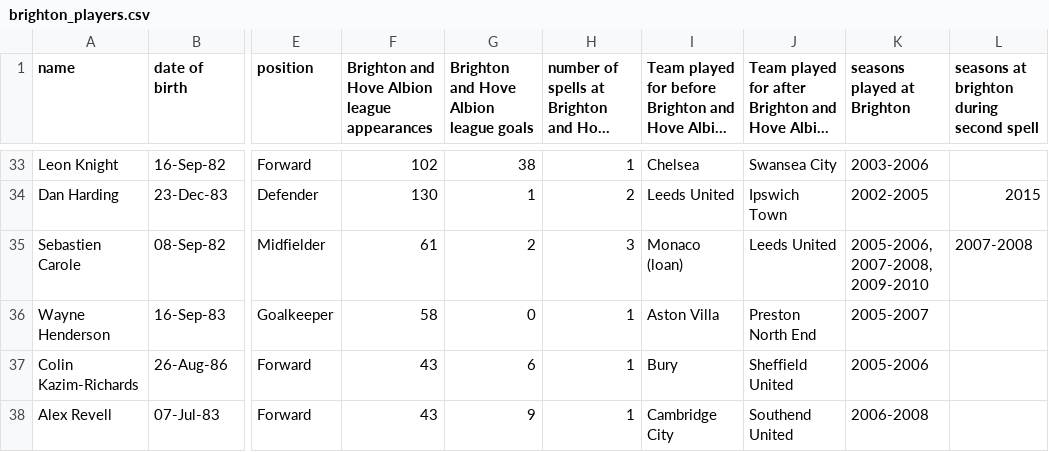
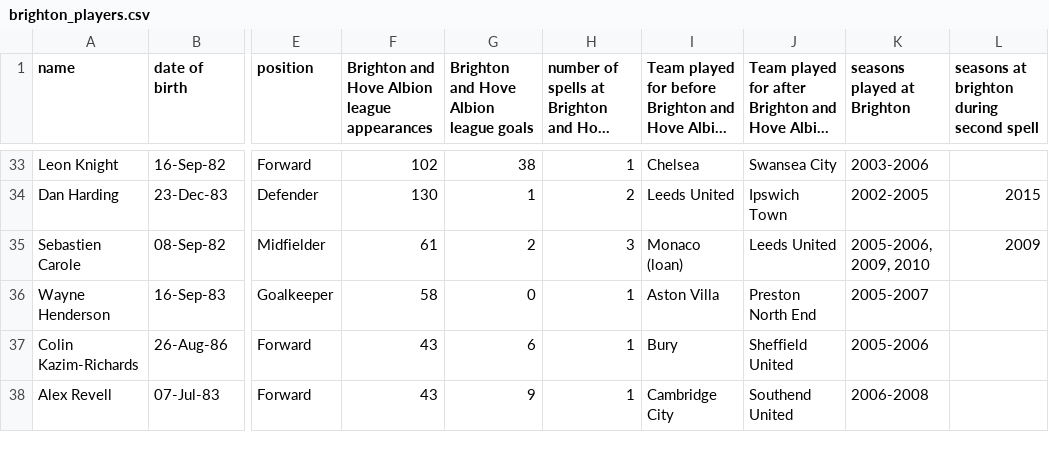
Before and after one commit to frederickclarke/brighton-player-daily, a CSV file: brighton_players.csv, drawn as a sheet; only a part is shown, gaps mark what is left out; long unchanged cells end in …; the diff names each change by its address in the sheet, - before the commit and + after, or states it on an @@ line.

```diff
--- a/brighton_players.csv
+++ b/brighton_players.csv
-K35 (seasons played at Brighton): 2005-2006, 2007-2008, 2009-2010
+K35 (seasons played at Brighton): 2005-2006, 2009, 2010
-L35: 2007-2008
+L35: 2009
```
